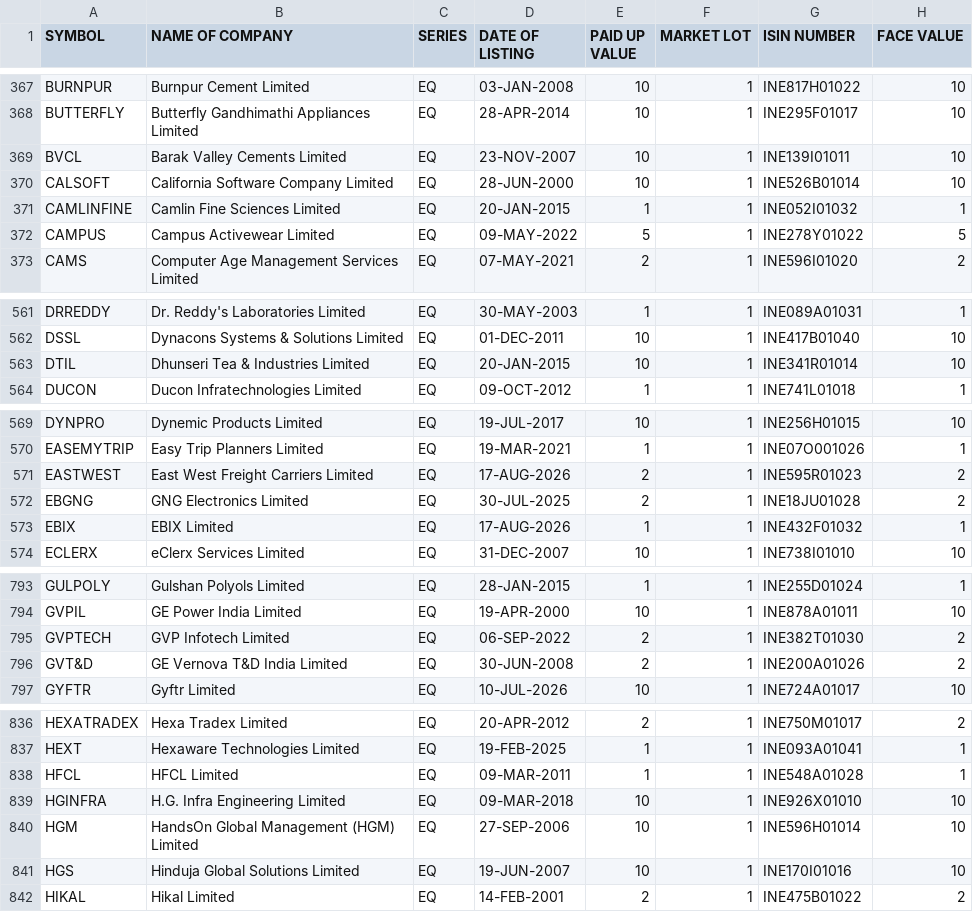
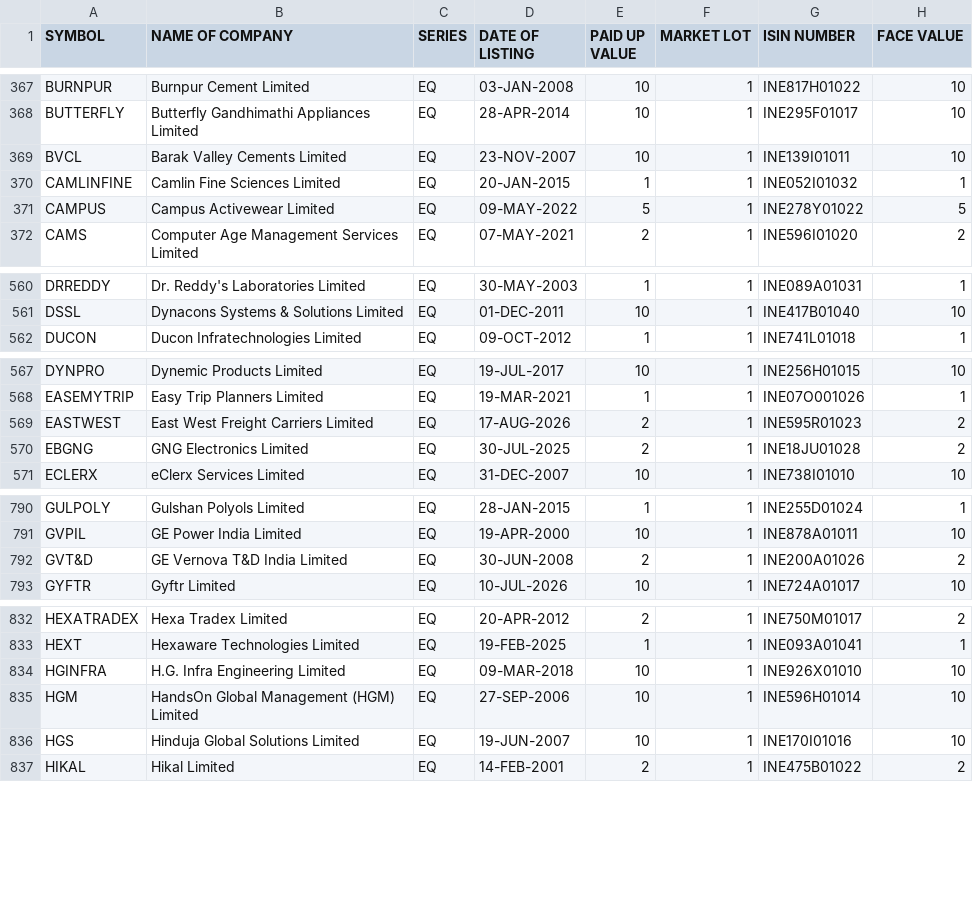
Before and after one commit to prayan2702/Streamlit_Momn_v13_Cached_DB, a CSV file: EQUITY_L.csv, drawn as a sheet; only a part is shown, gaps mark what is left out; removed rows and columns are numbered as before the commit, all else as after; the diff covers the shown part only; the diff names each change by its address in the sheet, - before the commit and + after, or states it on an @@ line.

```diff
--- a/EQUITY_L.csv
+++ b/EQUITY_L.csv
-row 370: CALSOFT | California Software Company Limited | EQ | 28-JUN-2000 | 10 | 1 | INE526B01014 | 10
-row 563: DTIL | Dhunseri Tea & Industries Limited | EQ | 20-JAN-2015 | 10 | 1 | INE341R01014 | 10
-row 573: EBIX | EBIX Limited | EQ | 17-AUG-2026 | 1 | 1 | INE432F01032 | 1
-row 795: GVPTECH | GVP Infotech Limited | EQ | 06-SEP-2022 | 2 | 1 | INE382T01030 | 2
-row 838: HFCL | HFCL Limited | EQ | 09-MAR-2011 | 1 | 1 | INE548A01028 | 1
```
Also changed, not shown: 2 added rows and 9 removed rows elsewhere in this file, ind_niftytotalmarket_list.csv.
